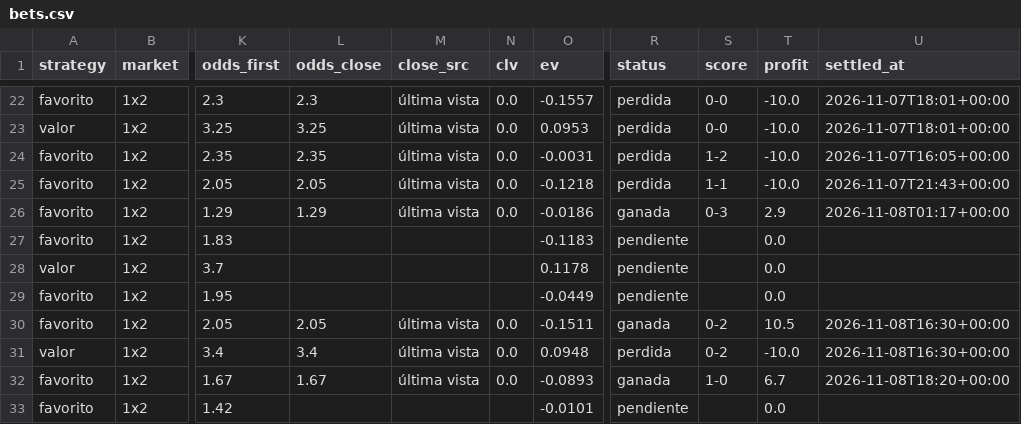
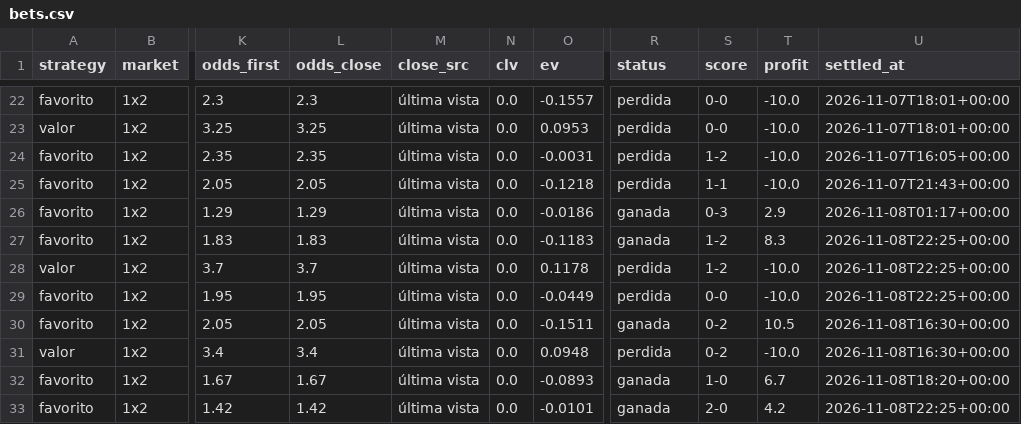
Before and after one commit to SergioMS02/laliga-predictor, a CSV file: predictions/bets.csv, drawn as a sheet; only a part is shown, gaps mark what is left out; the diff names each change by its address in the sheet, - before the commit and + after, or states it on an @@ line.

```diff
--- a/predictions/bets.csv
+++ b/predictions/bets.csv
-L27 (odds_close): (empty)
+L27 (odds_close): 1.83
-M27:M29 (close_src): (empty)
+M27:M29 (close_src): última vista
-N27:N29 (clv): (empty)
+N27:N29 (clv): 0.0
-R27 (status): pendiente
+R27 (status): ganada
-S27:S28 (score): (empty)
+S27:S28 (score): 1-2
-T27 (profit): 0.0
+T27 (profit): 8.3
-U27:U29 (settled_at): (empty)
+U27:U29 (settled_at): 2026-11-08T22:25+00:00
-L28 (odds_close): (empty)
+L28 (odds_close): 3.7
-R28:R29 (status): pendiente
+R28:R29 (status): perdida
-T28:T29 (profit): 0.0
+T28:T29 (profit): -10.0
-L29 (odds_close): (empty)
+L29 (odds_close): 1.95
-S29 (score): (empty)
+S29 (score): 0-0
-L33 (odds_close): (empty)
+L33 (odds_close): 1.42
-M33 (close_src): (empty)
+M33 (close_src): última vista
-N33 (clv): (empty)
+N33 (clv): 0.0
-R33 (status): pendiente
+R33 (status): ganada
-S33 (score): (empty)
+S33 (score): 2-0
-T33 (profit): 0.0
+T33 (profit): 4.2
-U33 (settled_at): (empty)
+U33 (settled_at): 2026-11-08T22:25+00:00
```
Also changed, not shown: 8 other files.
